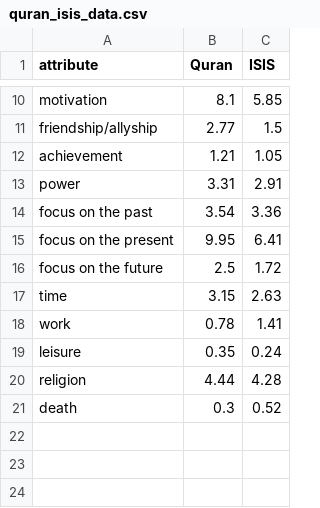
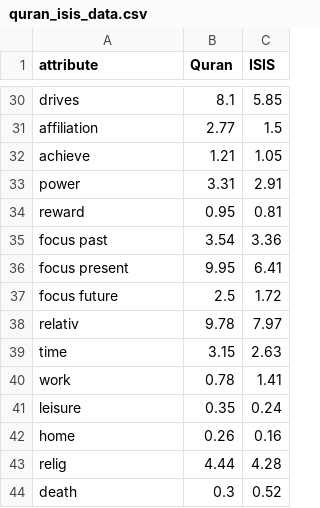
Before and after one commit to zohaqamar/zohaqamar.github.io, a CSV file: quranvsisis/quran_isis_data.csv, drawn as a sheet; only a part is shown, gaps mark what is left out; addresses are those after the commit; the diff covers the shown part only; the diff names each change by its address in the sheet, - before the commit and + after, or states it on an @@ line.

```diff
--- a/quranvsisis/quran_isis_data.csv
+++ b/quranvsisis/quran_isis_data.csv
-A30 (attribute): motivation
+A30 (attribute): drives
-A31 (attribute): friendship/allyship
+A31 (attribute): affiliation
-A32 (attribute): achievement
+A32 (attribute): achieve
+row 34: reward | 0.95 | 0.81
-A35 (attribute): focus on the past
+A35 (attribute): focus past
-A36 (attribute): focus on the present
+A36 (attribute): focus present
-A37 (attribute): focus on the future
+A37 (attribute): focus future
+row 38: relativ | 9.78 | 7.97
+row 42: home | 0.26 | 0.16
-A43 (attribute): religion
+A43 (attribute): relig
```
Also changed, not shown: 20 added rows and 6 edited cells elsewhere in this file, 1 other file.
